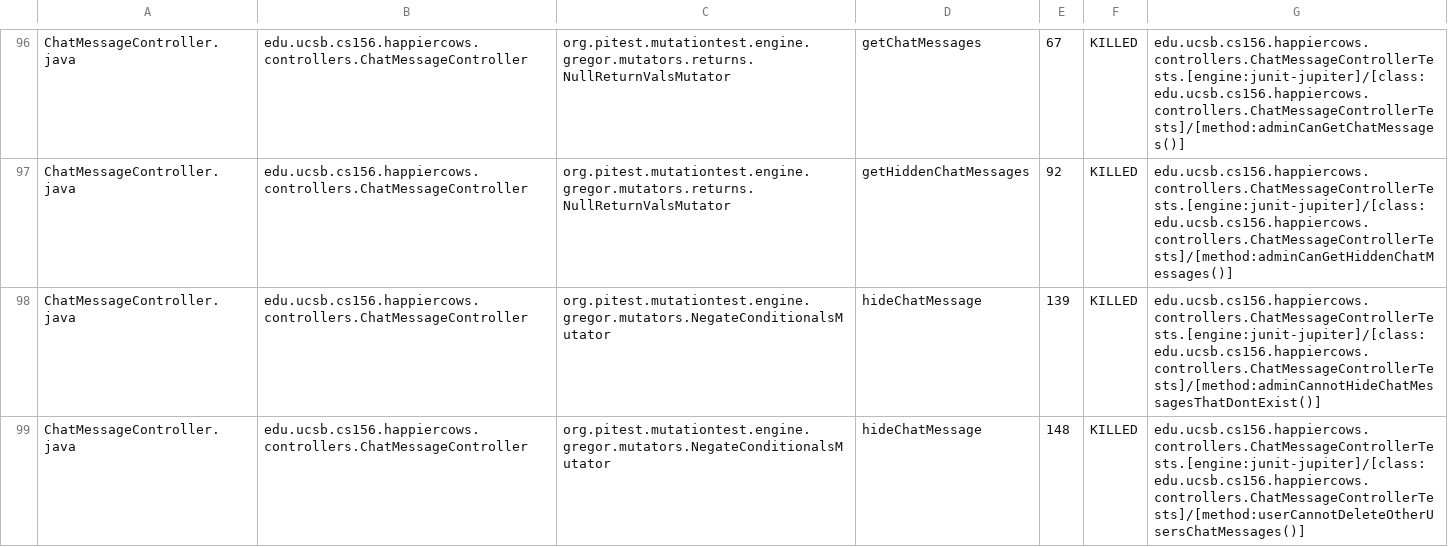
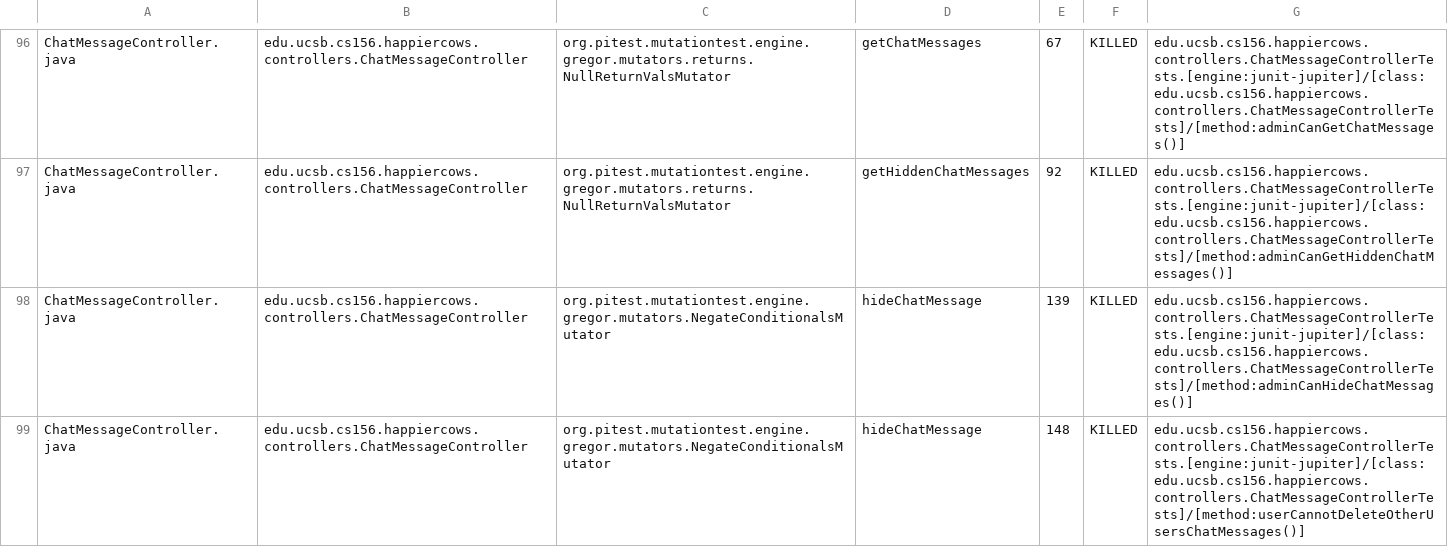
Before and after one commit to ucsb-cs156-f23/proj-happycows-f23-5pm-1, a CSV file: prs/30/pitest/mutations.csv, drawn as a sheet; only a part is shown, gaps mark what is left out; the diff covers the shown part only.

Commit message:
Deploying to gh-pages from @ ucsb-cs156-f23/proj-happycows-f23-5pm-1@8c69962d0892448c44848a4d5632c958a3b5c2c3 🚀

```diff
--- a/prs/30/pitest/mutations.csv
+++ b/prs/30/pitest/mutations.csv
@@ -97,3 +97,3 @@ ChatMessageController.java,edu.ucsb.cs156.happiercows.controllers.ChatMessageCon
 ChatMessageController.java,edu.ucsb.cs156.happiercows.controllers.ChatMessageController,org.pitest.mutationtest.engine.gregor.mutators.returns.NullReturnValsMutator,getHiddenChatMessages,92,KILLED,edu.ucsb.cs156.happiercows.controllers.ChatMessageControllerTests.[engine:junit-jupiter]/[class:edu.ucsb.cs156.happiercows.controllers.ChatMessageControllerTests]/[method:adminCanGetHiddenChatMessages()]
-ChatMessageController.java,edu.ucsb.cs156.happiercows.controllers.ChatMessageController,org.pitest.mutationtest.engine.gregor.mutators.NegateConditionalsMutator,hideChatMessage,139,KILLED,edu.ucsb.cs156.happiercows.controllers.ChatMessageControllerTests.[engine:junit-jupiter]/[class:edu.ucsb.cs156.happiercows.controllers.ChatMessageControllerTests]/[method:adminCannotHideChatMessagesThatDontExist()]
+ChatMessageController.java,edu.ucsb.cs156.happiercows.controllers.ChatMessageController,org.pitest.mutationtest.engine.gregor.mutators.NegateConditionalsMutator,hideChatMessage,139,KILLED,edu.ucsb.cs156.happiercows.controllers.ChatMessageControllerTests.[engine:junit-jupiter]/[class:edu.ucsb.cs156.happiercows.controllers.ChatMessageControllerTests]/[method:adminCanHideChatMessages()]
 ChatMessageController.java,edu.ucsb.cs156.happiercows.controllers.ChatMessageController,org.pitest.mutationtest.engine.gregor.mutators.NegateConditionalsMutator,hideChatMessage,148,KILLED,edu.ucsb.cs156.happiercows.controllers.ChatMessageControllerTests.[engine:junit-jupiter]/[class:edu.ucsb.cs156.happiercows.controllers.ChatMessageControllerTests]/[method:userCannotDeleteOtherUsersChatMessages()]
```
Also changed, not shown: 51 edited cells elsewhere in this file, 46 other files.
